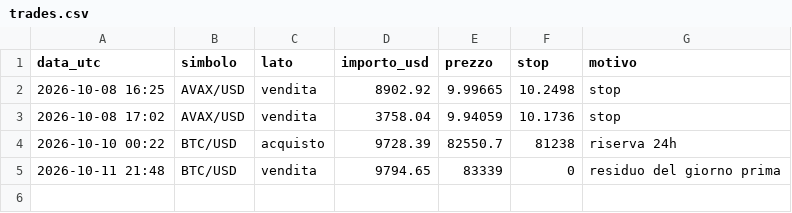
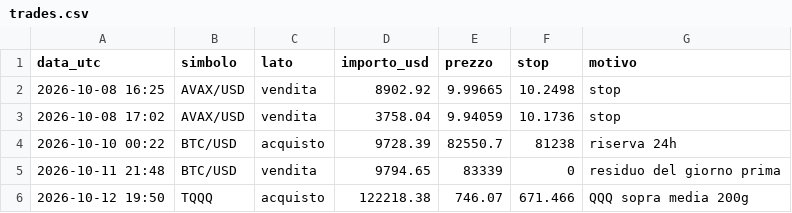
Before and after one commit to Mattia-lab93/crypto-bot, a CSV file: trades.csv, drawn as a sheet.

```diff
--- a/trades.csv
+++ b/trades.csv
@@ -5 +5,2 @@ data_utc,simbolo,lato,importo_usd,prezzo,stop,motivo
 2026-10-11 21:48,BTC/USD,vendita,9794.65,83339,0,residuo del giorno prima
+2026-10-12 19:50,TQQQ,acquisto,122218.38,746.07,671.466,QQQ sopra media 200g
```
Also changed, not shown: 1 other file.
